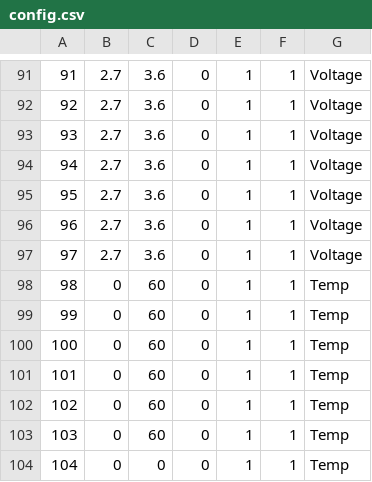
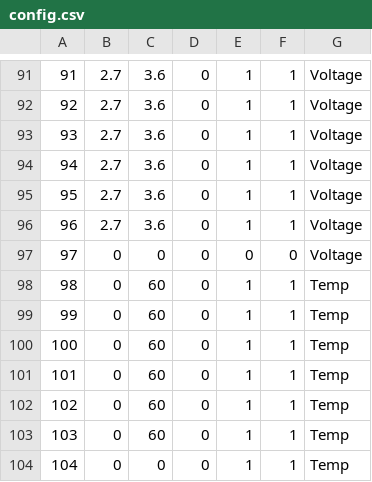
Before and after one commit to watsongd/VSCADA, a CSV file: config.csv, drawn as a sheet; only a part is shown, gaps mark what is left out.

Commit message:
Turned off Pack 4 Cell 7

```diff
--- a/config.csv
+++ b/config.csv
@@ -96,3 +96,3 @@
 96,2.7,3.6,0,1,1,Voltage
-97,2.7,3.6,0,1,1,Voltage
+97,0,0,0,0,0,Voltage
 98,0,60,0,1,1,Temp
```
